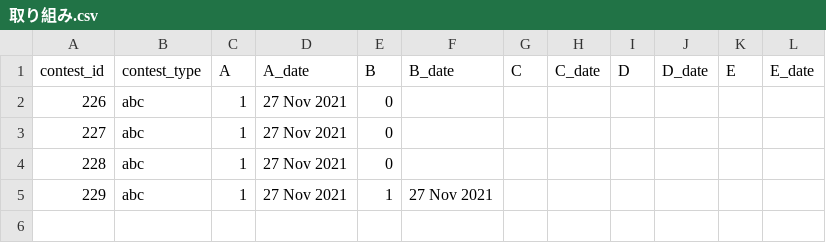
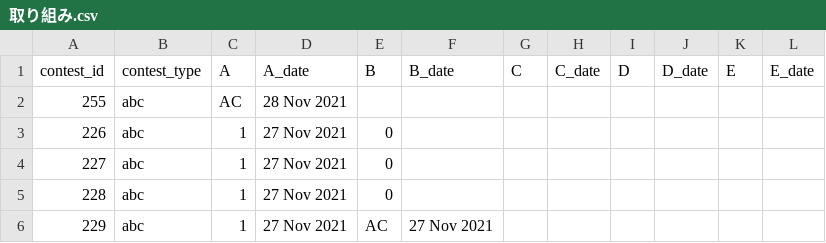
Before and after one commit to RiSEblackbird/AtCoder-self-practice, a CSV file: 取り組み.csv, drawn as a sheet.

Commit message:
Update 取り組み.csv
problemsで見れるしあんま意味なくなったかも

```diff
--- a/取り組み.csv
+++ b/取り組み.csv
@@ -1,2 +1,3 @@
 contest_id,contest_type,A,A_date,B,B_date,C,C_date,D,D_date,E,E_date
+255,abc,AC,28 Nov 2021,,,,,,,,
 226,abc,1,27 Nov 2021,0,,,,,,,
@@ -4,2 +5,2 @@ contest_id,contest_type,A,A_date,B,B_date,C,C_date,D,D_date,E,E_date
 228,abc,1,27 Nov 2021,0,,,,,,,
-229,abc,1,27 Nov 2021,1,27 Nov 2021,,,,,,
+229,abc,1,27 Nov 2021,AC,27 Nov 2021,,,,,,
```
